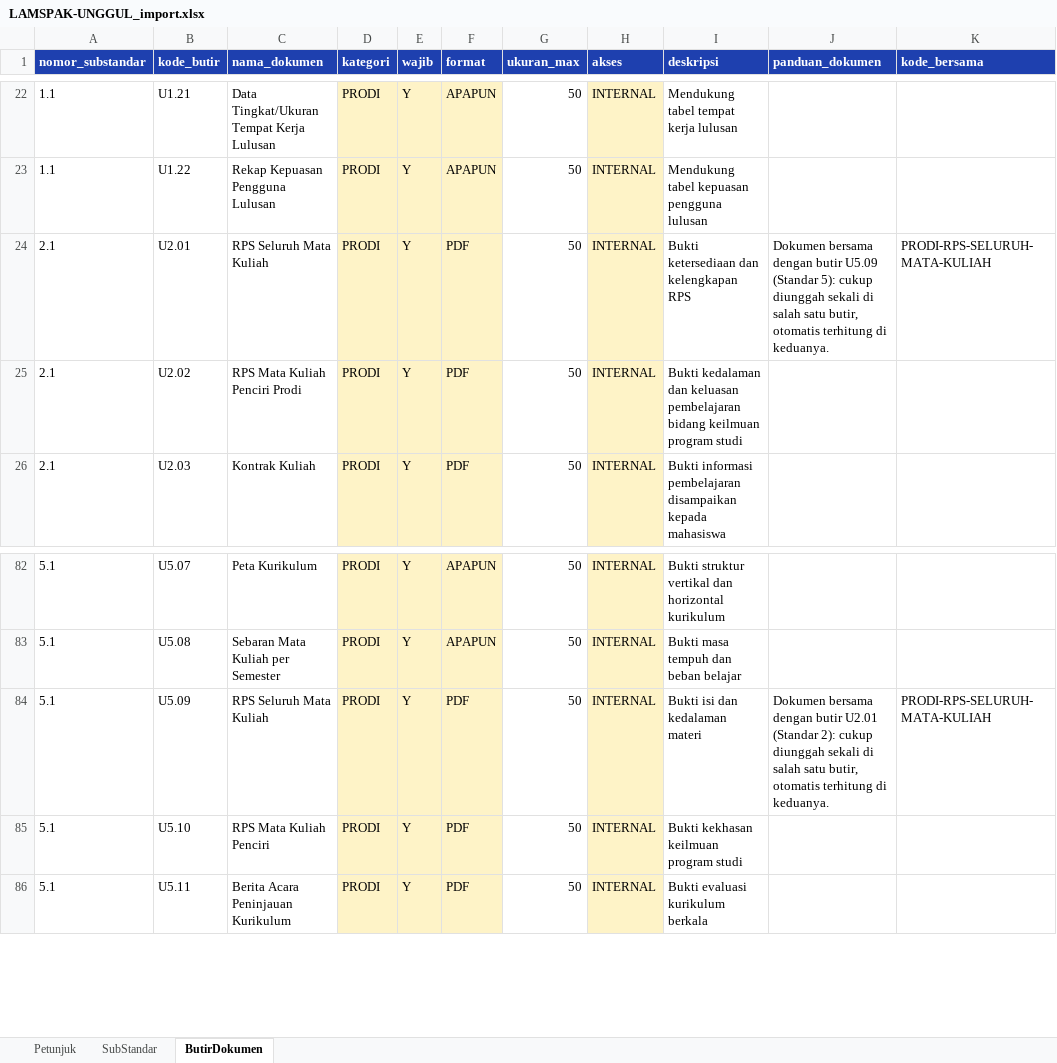
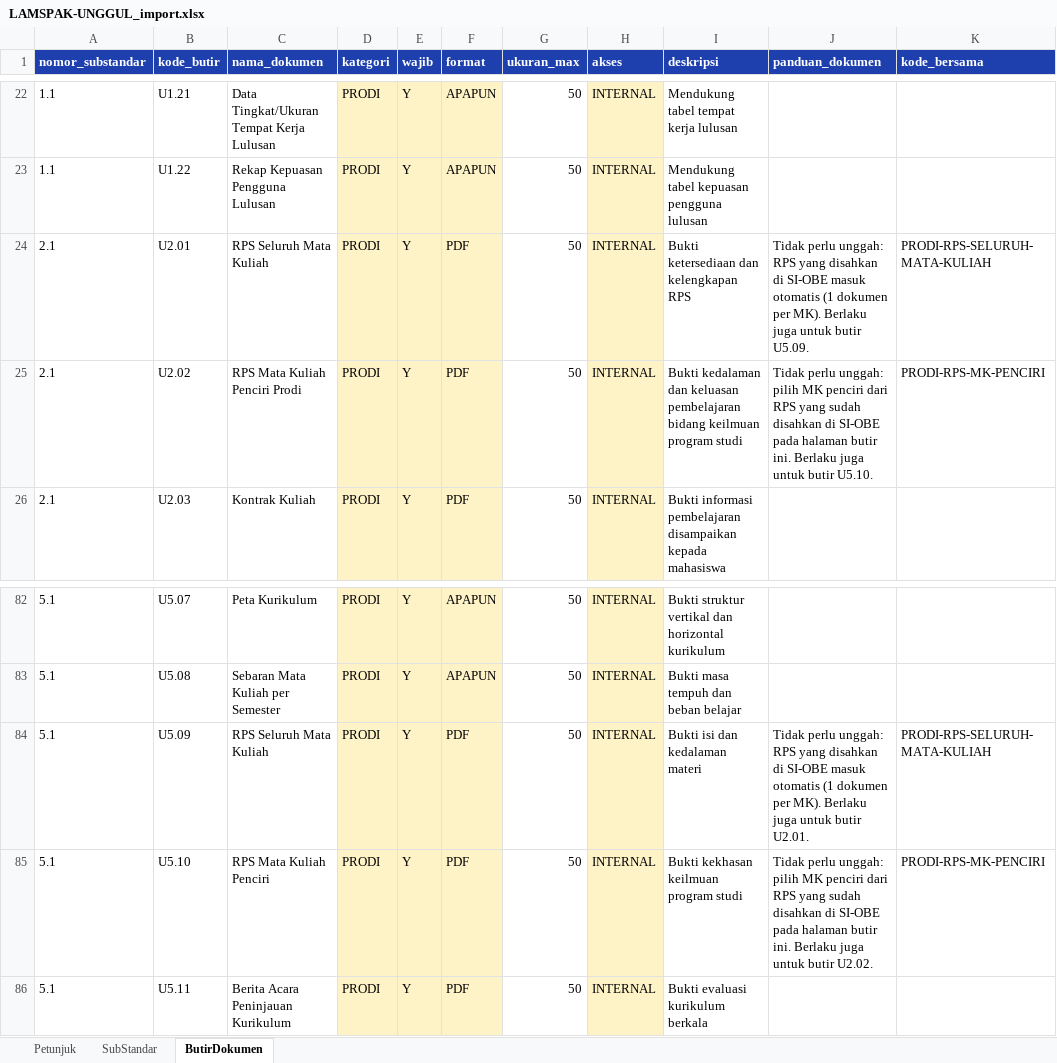
Before and after one commit to unisan-gtlo/akreditasi, an Excel workbook: master_akreditasi/data/LAMSPAK-UNGGUL_import.xlsx, sheet ButirDokumen, drawn as a sheet; only a part is shown, gaps mark what is left out; values as stored, in another font and other column widths than the file's, no borders; the diff names each change by its address in the sheet, - before the commit and + after, or states it on an @@ line.

```diff
--- a/master_akreditasi/data/LAMSPAK-UNGGUL_import.xlsx (sheet ButirDokumen)
+++ b/master_akreditasi/data/LAMSPAK-UNGGUL_import.xlsx (sheet ButirDokumen)
-J24 (panduan_dokumen): Dokumen bersama dengan butir U5.09 (Standar 5): cukup diunggah sekali di salah satu butir, otomatis terhitung di keduanya.
+J24 (panduan_dokumen): Tidak perlu unggah: RPS yang disahkan di SI-OBE masuk otomatis (1 dokumen per MK). Berlaku juga untuk butir U5.09.
-J25 (panduan_dokumen): (empty)
+J25 (panduan_dokumen): Tidak perlu unggah: pilih MK penciri dari RPS yang sudah disahkan di SI-OBE pada halaman butir ini. Berlaku juga untuk butir U5.10.
-K25 (kode_bersama): (empty)
+K25 (kode_bersama): PRODI-RPS-MK-PENCIRI
-J84 (panduan_dokumen): Dokumen bersama dengan butir U2.01 (Standar 2): cukup diunggah sekali di salah satu butir, otomatis terhitung di keduanya.
+J84 (panduan_dokumen): Tidak perlu unggah: RPS yang disahkan di SI-OBE masuk otomatis (1 dokumen per MK). Berlaku juga untuk butir U2.01.
-J85 (panduan_dokumen): (empty)
+J85 (panduan_dokumen): Tidak perlu unggah: pilih MK penciri dari RPS yang sudah disahkan di SI-OBE pada halaman butir ini. Berlaku juga untuk butir U2.02.
-K85 (kode_bersama): (empty)
+K85 (kode_bersama): PRODI-RPS-MK-PENCIRI
```
Also changed, not shown: 6 other files.
